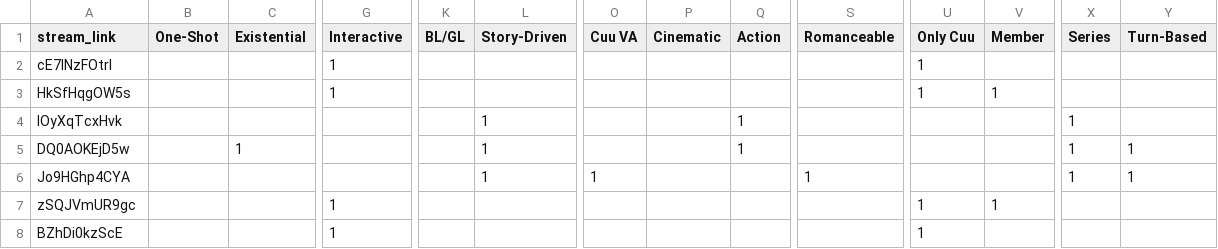
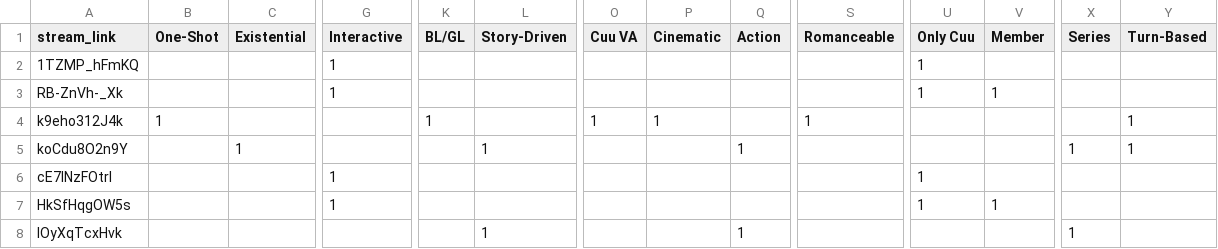
Before and after one commit to Cuudexter/cuudev, a CSV file: metadata.csv, drawn as a sheet; only a part is shown, gaps mark what is left out; the shorter side is filled out with more unchanged rows; rows hold the shown columns only; the diff names each change by its address in the sheet, - before the commit and + after, or states it on an @@ line.

```diff
--- a/metadata.csv
+++ b/metadata.csv
+row 2: 1TZMP_hFmKQ |  |  | 1 |  |  |  |  |  |  | 1
+row 3: RB-ZnVh-_Xk |  |  | 1 |  |  |  |  |  |  | 1 | 1
+row 4: k9eho312J4k | 1 |  |  | 1 |  | 1 | 1 |  | 1 |  |  |  | 1
+row 5: koCdu8O2n9Y |  | 1 |  |  | 1 |  |  | 1 |  |  |  | 1 | 1
```
Also changed, not shown: 2 other files.
